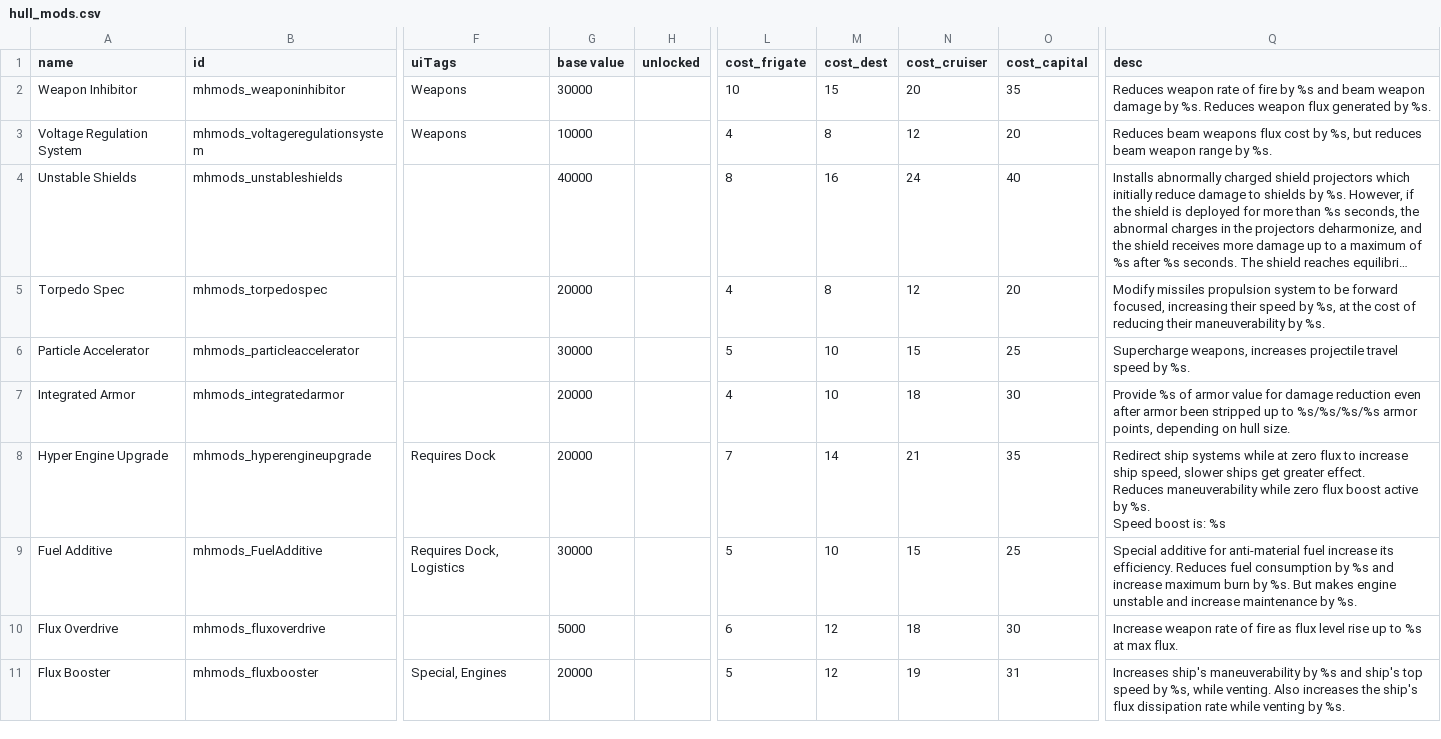
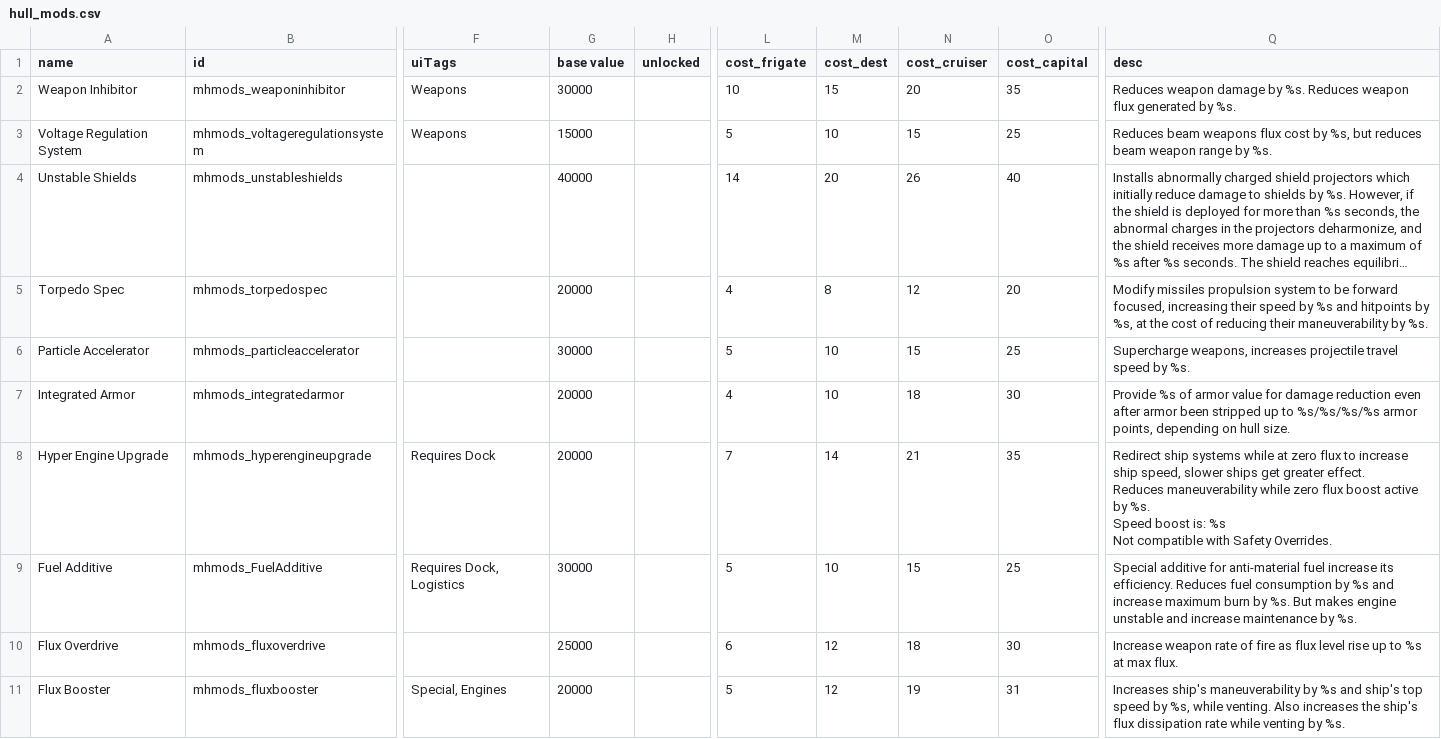
Before and after one commit to nissa-seru/More-Hullmods, a CSV file: More HullMods/data/hullmods/hull_mods.csv, drawn as a sheet; only a part is shown, gaps mark what is left out; long unchanged cells end in …; ↵ is a line break in a cell; the diff covers the shown part only; the diff names each change by its address in the sheet, - before the commit and + after, or states it on an @@ line.

```diff
--- a/More HullMods/data/hullmods/hull_mods.csv
+++ b/More HullMods/data/hullmods/hull_mods.csv
-Q2 (desc): Reduces weapon rate of fire by %s and beam weapon damage by…
+Q2 (desc): Reduces weapon damage by…
-G3 (base value): 10000
+G3 (base value): 15000
-L3 (cost_frigate): 4
+L3 (cost_frigate): 5
-M3 (cost_dest): 8
+M3 (cost_dest): 10
-N3 (cost_cruiser): 12
+N3 (cost_cruiser): 15
-O3 (cost_capital): 20
+O3 (cost_capital): 25
-L4 (cost_frigate): 8
+L4 (cost_frigate): 14
-M4 (cost_dest): 16
+M4 (cost_dest): 20
-N4 (cost_cruiser): 24
+N4 (cost_cruiser): 26
-Q5 (desc): …speed by %s, at…
+Q5 (desc): …speed by %s and hitpoints by %s, at…
-Q8 (desc): …is: %s
+Q8 (desc): …is: %s ↵ Not compatible with Safety Overrides.
-G10 (base value): 5000
+G10 (base value): 25000
```
Also changed, not shown: 3 removed rows and 12 edited cells elsewhere in this file, 13 other files.
